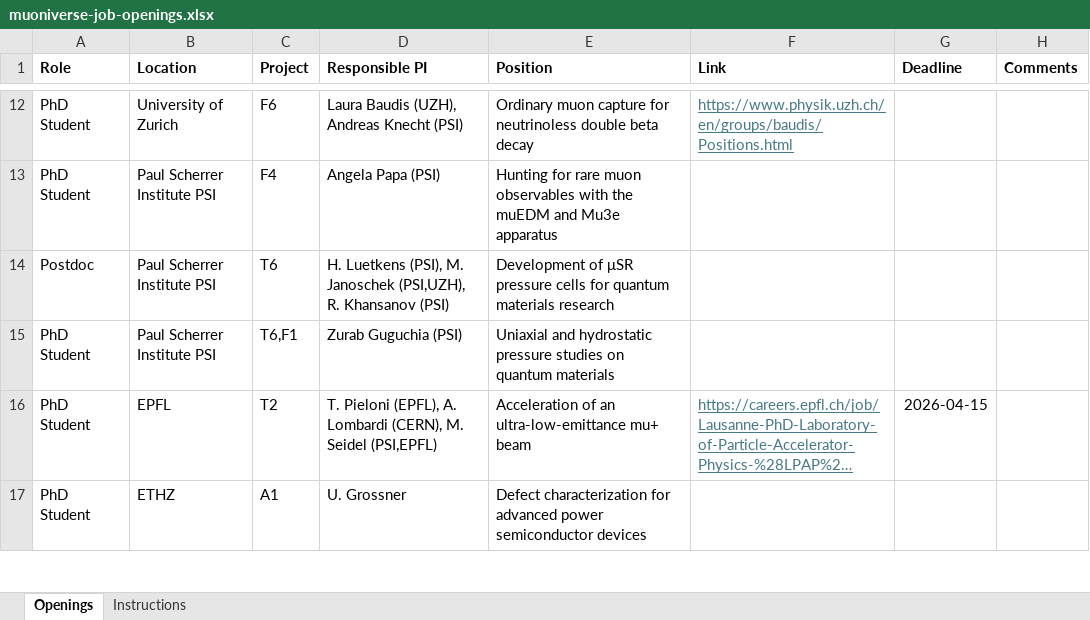
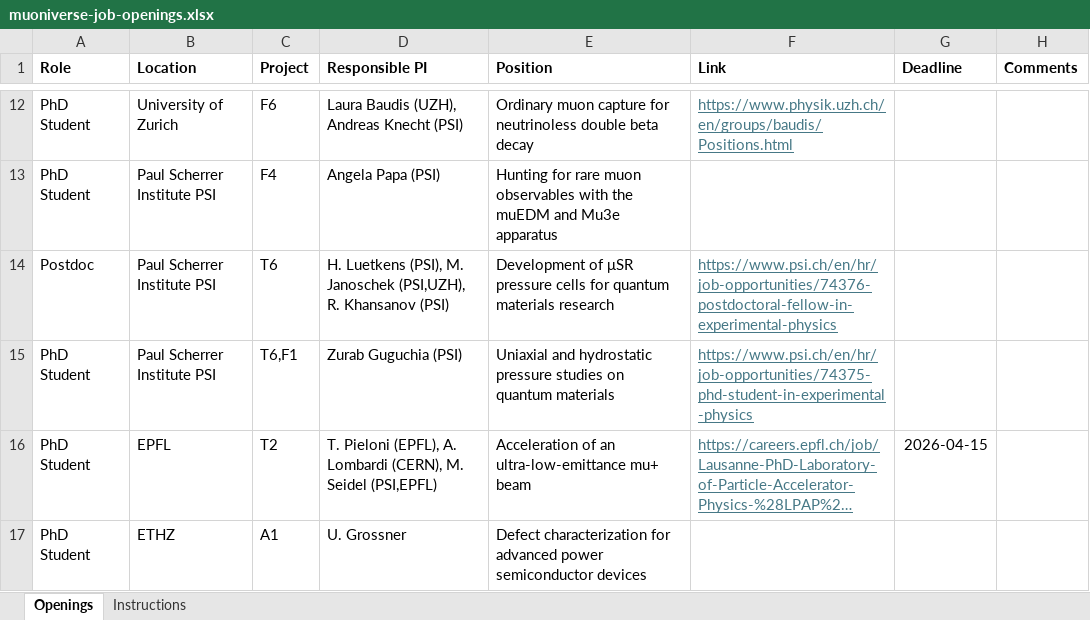
Before and after one commit to muoniverse/website, an Excel workbook: job-openings-scripts/muoniverse-job-openings.xlsx, sheet Openings, drawn as a sheet; only a part is shown, gaps mark what is left out; long unchanged cells end in …; values as stored, in another font and other column widths than the file's, no borders; the diff names each change by its address in the sheet, - before the commit and + after, or states it on an @@ line.

Commit message:
Adding 2 new openings

```diff
--- a/job-openings-scripts/muoniverse-job-openings.xlsx (sheet Openings)
+++ b/job-openings-scripts/muoniverse-job-openings.xlsx (sheet Openings)
-F14 (Link): (empty)
+F14 (Link): https://www.psi.ch/en/hr/job-opportunities/74376-postdoctoral-fellow-in-experimental-physics
-F15 (Link): (empty)
+F15 (Link): https://www.psi.ch/en/hr/job-opportunities/74375-phd-student-in-experimental-physics
```
Also changed, not shown: 1 other file.
